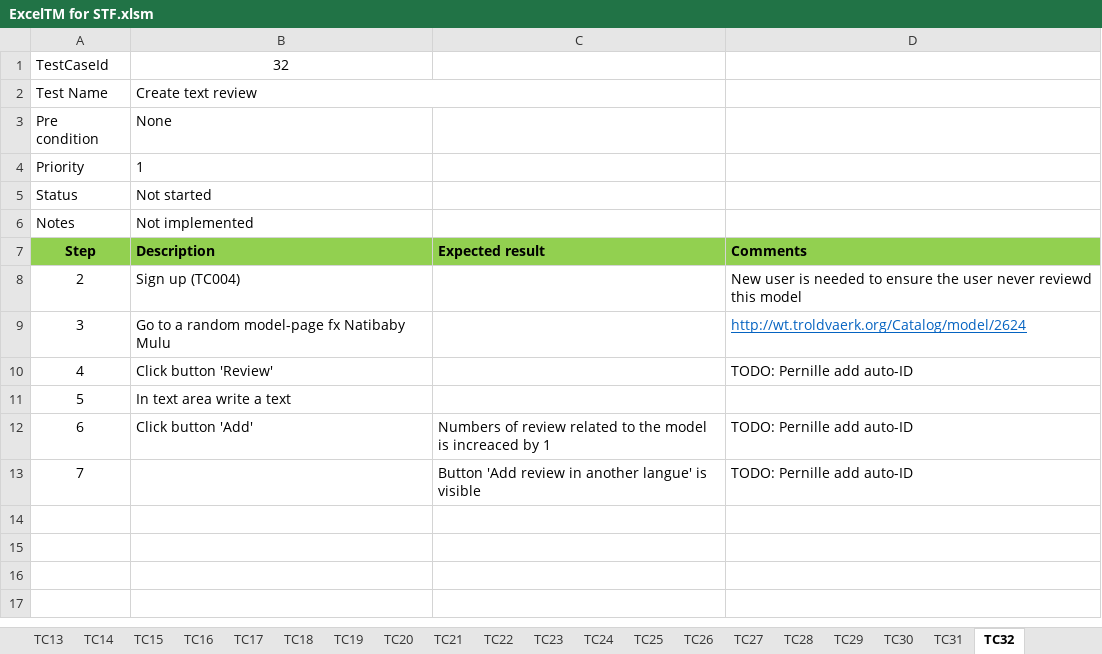
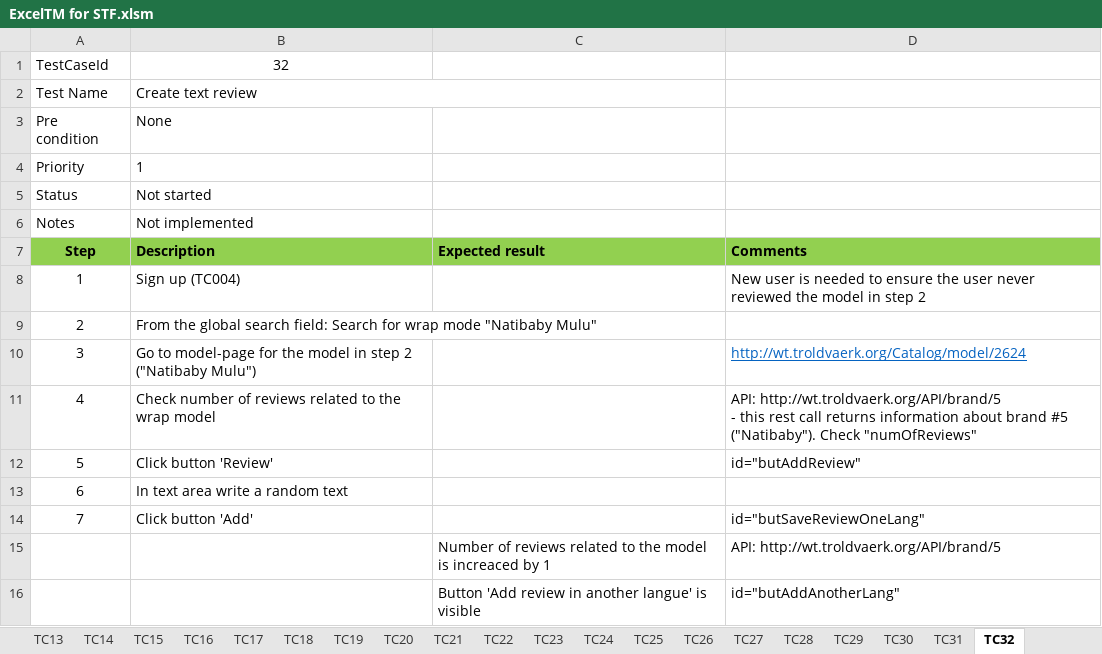
Before and after one commit to UlrichFreiberg/WrapTrack.Stf, an Excel workbook: Doc/ExcelTM for STF.xlsm, sheet TC32, drawn as a sheet; values as stored, in another font and other column widths than the file's, no borders; addresses are those after the commit; ↵ is a line break in a cell; the diff names each change by its address in the sheet, - before the commit and + after, or states it on an @@ line.

Commit message:
ExcelTM: TC032 added

```diff
--- a/Doc/ExcelTM for STF.xlsm (sheet TC32)
+++ b/Doc/ExcelTM for STF.xlsm (sheet TC32)
@@ column A renumbered from row 8 down @@
-D8: …user never reviewd this model
+D8: …user never reviewed the model in step 2
+row 9: 2 | From the global search field: Search for wrap mode "Natibaby Mulu"
-B10: Go to a random model-page fx Natibaby Mulu
+B10: Go to model-page for the model in step 2 ("Natibaby Mulu")
+row 11: 4 | Check number of reviews related to the wrap model |  | API: http://wt.troldvaerk.org/API/brand/5 ↵ - this rest call returns information about brand #5 ("Natibaby"). Check "numOfReviews"
-D12: TODO: Pernille add auto-ID
+D12: id="butAddReview"
-B13: In text area write a text
+B13: In text area write a random text
-C14: Numbers of review related to the model is increaced by 1
+C14: (empty)
-D14: TODO: Pernille add auto-ID
+D14: id="butSaveReviewOneLang"
+row 15:  |  | Number of reviews related to the model is increaced by 1 | API: http://wt.troldvaerk.org/API/brand/5
-D16: TODO: Pernille add auto-ID
+D16: id="butAddAnotherLang"
```
Also changed, not shown: sheet Suite, formulas that keep their value.
